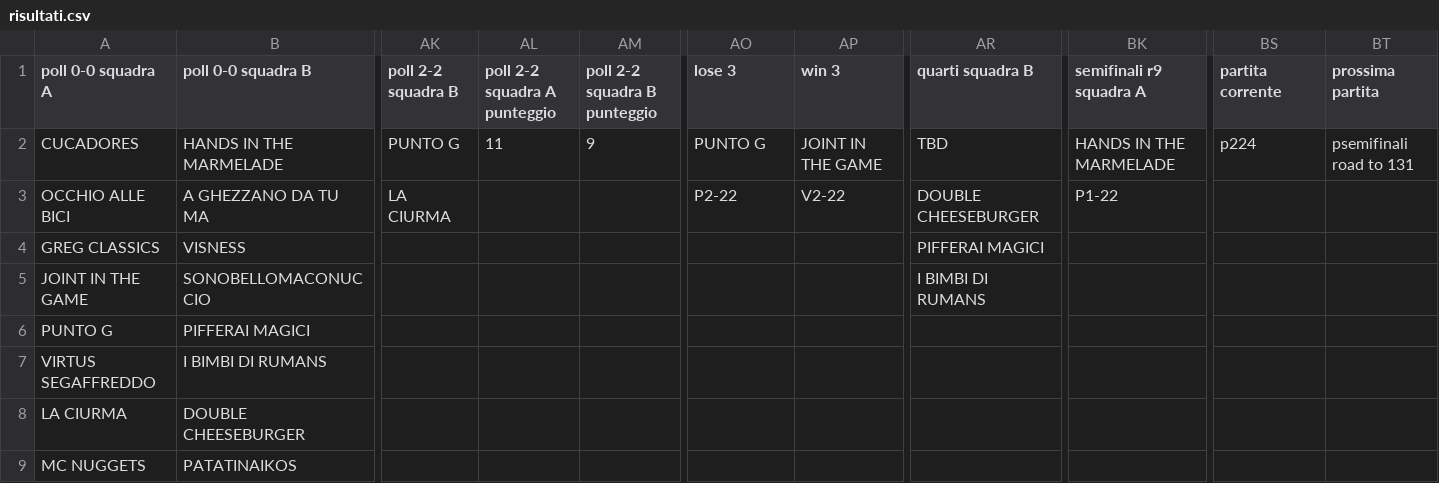
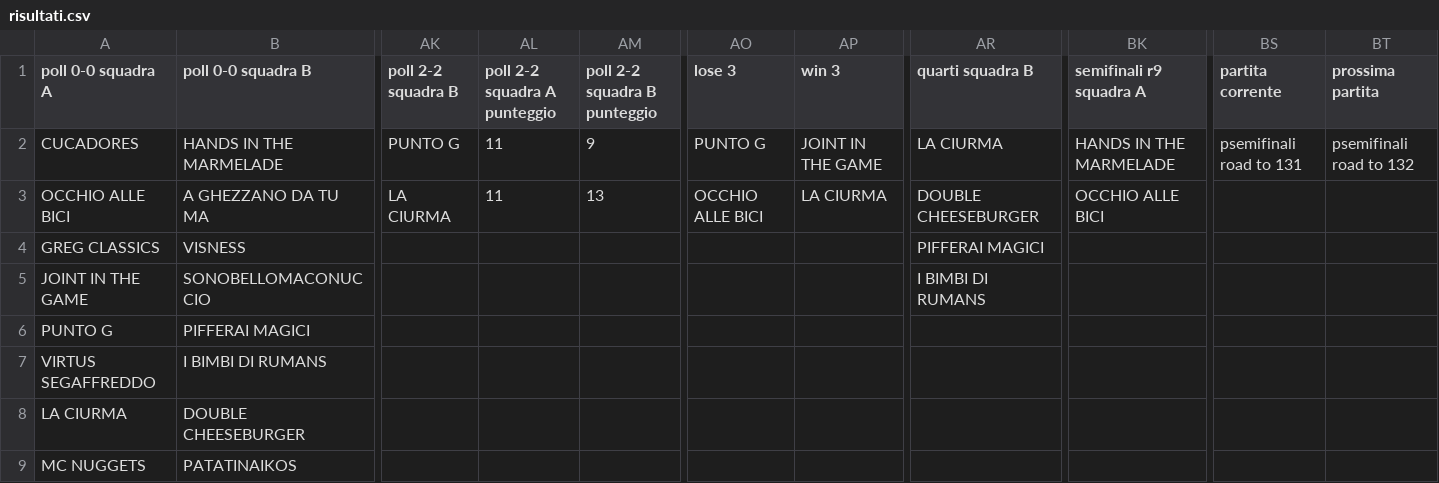
Before and after one commit to ChurchGame/ChurchGame.github.io, a CSV file: risultati.csv, drawn as a sheet; only a part is shown, gaps mark what is left out; the diff names each change by its address in the sheet, - before the commit and + after, or states it on an @@ line.

Commit message:
Update risultati.csv

```diff
--- a/risultati.csv
+++ b/risultati.csv
-AR2 (quarti squadra B): TBD
+AR2 (quarti squadra B): LA CIURMA
-BS2 (partita corrente): p224
+BS2 (partita corrente): psemifinali road to 131
-BT2 (prossima partita): psemifinali road to 131
+BT2 (prossima partita): psemifinali road to 132
-AL3 (poll 2-2 squadra A punteggio): (empty)
+AL3 (poll 2-2 squadra A punteggio): 11
-AM3 (poll 2-2 squadra B punteggio): (empty)
+AM3 (poll 2-2 squadra B punteggio): 13
-AO3 (lose 3): P2-22
+AO3 (lose 3): OCCHIO ALLE BICI
-AP3 (win 3): V2-22
+AP3 (win 3): LA CIURMA
-BK3 (semifinali r9 squadra A): P1-22
+BK3 (semifinali r9 squadra A): OCCHIO ALLE BICI
```
